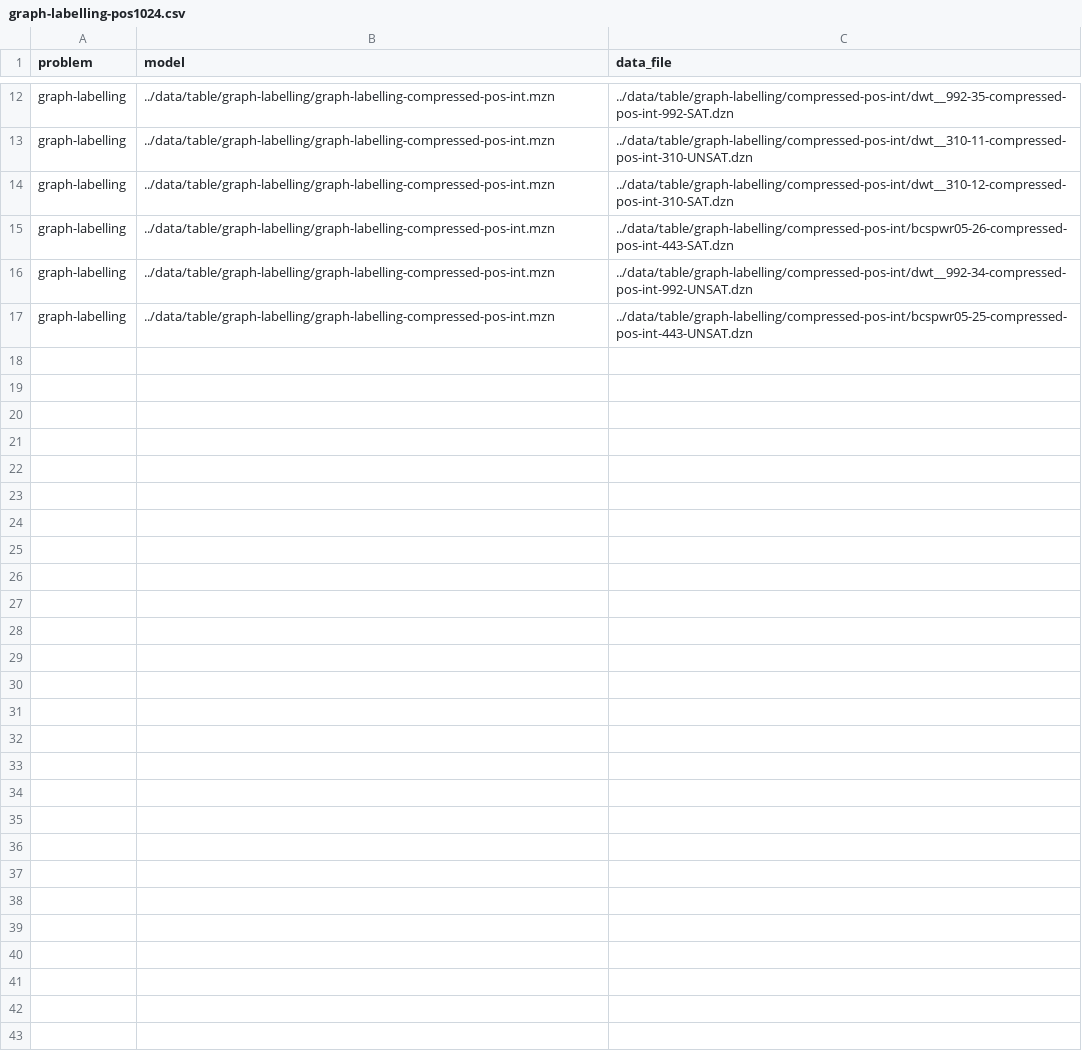
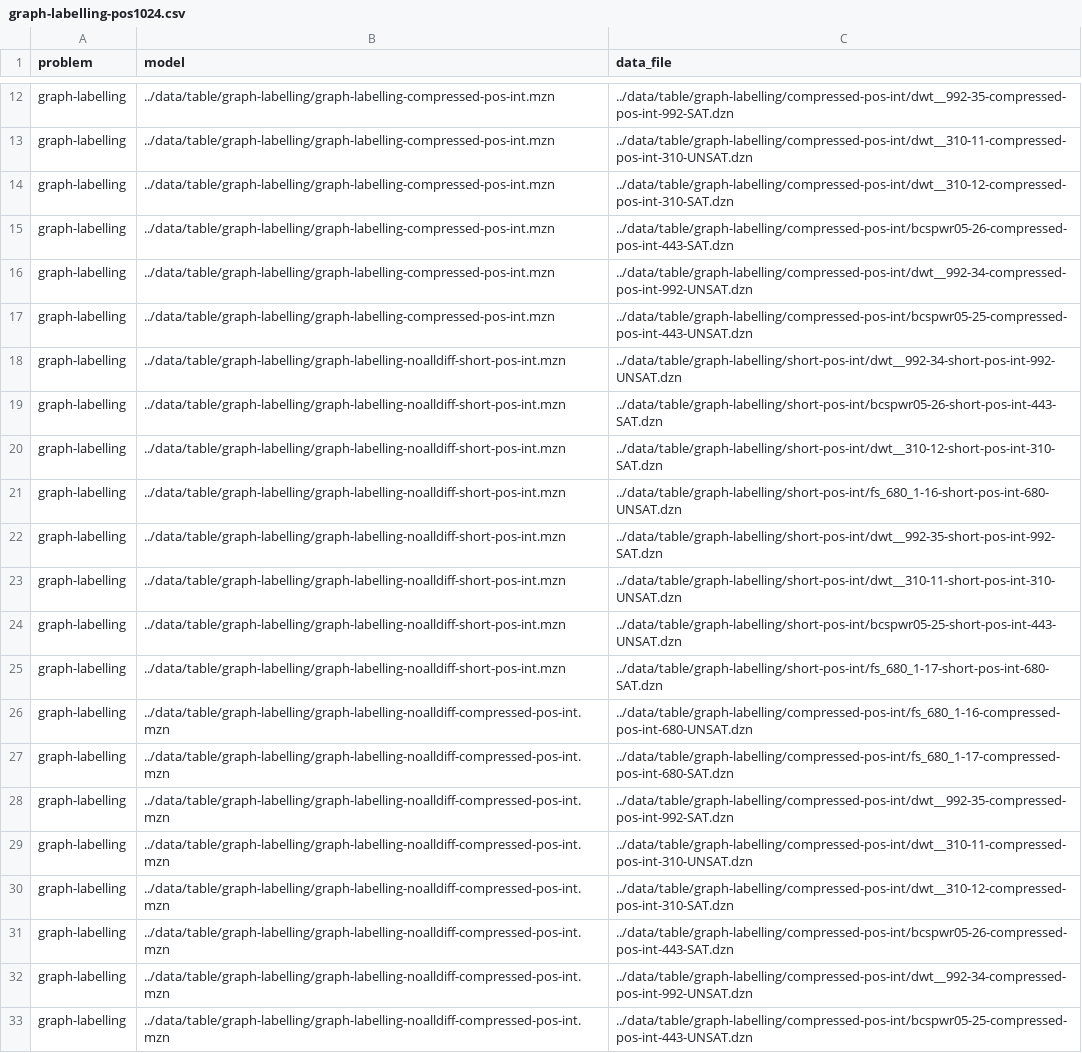
Before and after one commit to ptal/turbo, a CSV file: benchmarks/benchmarking/graph-labelling-pos1024.csv, drawn as a sheet; only a part is shown, gaps mark what is left out.

```diff
--- a/benchmarks/benchmarking/graph-labelling-pos1024.csv
+++ b/benchmarks/benchmarking/graph-labelling-pos1024.csv
@@ -17 +17,17 @@
 "graph-labelling","../data/table/graph-labelling/graph-labelling-compressed-pos-int.mzn","../data/table/graph-labelling/compressed-pos-int/bcspwr05-25-compressed-pos-int-443-UNSAT.dzn"
+"graph-labelling","../data/table/graph-labelling/graph-labelling-noalldiff-short-pos-int.mzn","../data/table/graph-labelling/short-pos-int/dwt__992-34-short-pos-int-992-UNSAT.dzn"
+"graph-labelling","../data/table/graph-labelling/graph-labelling-noalldiff-short-pos-int.mzn","../data/table/graph-labelling/short-pos-int/bcspwr05-26-short-pos-int-443-SAT.dzn"
+"graph-labelling","../data/table/graph-labelling/graph-labelling-noalldiff-short-pos-int.mzn","../data/table/graph-labelling/short-pos-int/dwt__310-12-short-pos-int-310-SAT.dzn"
+"graph-labelling","../data/table/graph-labelling/graph-labelling-noalldiff-short-pos-int.mzn","../data/table/graph-labelling/short-pos-int/fs_680_1-16-short-pos-int-680-UNSAT.dzn"
+"graph-labelling","../data/table/graph-labelling/graph-labelling-noalldiff-short-pos-int.mzn","../data/table/graph-labelling/short-pos-int/dwt__992-35-short-pos-int-992-SAT.dzn"
+"graph-labelling","../data/table/graph-labelling/graph-labelling-noalldiff-short-pos-int.mzn","../data/table/graph-labelling/short-pos-int/dwt__310-11-short-pos-int-310-UNSAT.dzn"
+"graph-labelling","../data/table/graph-labelling/graph-labelling-noalldiff-short-pos-int.mzn","../data/table/graph-labelling/short-pos-int/bcspwr05-25-short-pos-int-443-UNSAT.dzn"
+"graph-labelling","../data/table/graph-labelling/graph-labelling-noalldiff-short-pos-int.mzn","../data/table/graph-labelling/short-pos-int/fs_680_1-17-short-pos-int-680-SAT.dzn"
+"graph-labelling","../data/table/graph-labelling/graph-labelling-noalldiff-compressed-pos-int.mzn","../data/table/graph-labelling/compressed-pos-int/fs_680_1-16-compressed-pos-int-680-UNSAT.dzn"
+"graph-labelling","../data/table/graph-labelling/graph-labelling-noalldiff-compressed-pos-int.mzn","../data/table/graph-labelling/compressed-pos-int/fs_680_1-17-compressed-pos-int-680-SAT.dzn"
+"graph-labelling","../data/table/graph-labelling/graph-labelling-noalldiff-compressed-pos-int.mzn","../data/table/graph-labelling/compressed-pos-int/dwt__992-35-compressed-pos-int-992-SAT.dzn"
+"graph-labelling","../data/table/graph-labelling/graph-labelling-noalldiff-compressed-pos-int.mzn","../data/table/graph-labelling/compressed-pos-int/dwt__310-11-compressed-pos-int-310-UNSAT.dzn"
+"graph-labelling","../data/table/graph-labelling/graph-labelling-noalldiff-compressed-pos-int.mzn","../data/table/graph-labelling/compressed-pos-int/dwt__310-12-compressed-pos-int-310-SAT.dzn"
+"graph-labelling","../data/table/graph-labelling/graph-labelling-noalldiff-compressed-pos-int.mzn","../data/table/graph-labelling/compressed-pos-int/bcspwr05-26-compressed-pos-int-443-SAT.dzn"
+"graph-labelling","../data/table/graph-labelling/graph-labelling-noalldiff-compressed-pos-int.mzn","../data/table/graph-labelling/compressed-pos-int/dwt__992-34-compressed-pos-int-992-UNSAT.dzn"
+"graph-labelling","../data/table/graph-labelling/graph-labelling-noalldiff-compressed-pos-int.mzn","../data/table/graph-labelling/compressed-pos-int/bcspwr05-25-compressed-pos-int-443-UNSAT.dzn"
```
Also changed, not shown: benchmarks/benchmarking/graph-labelling-pos256.csv, benchmarks/benchmarking/graph-labelling-pos64.csv, 3 other files.
